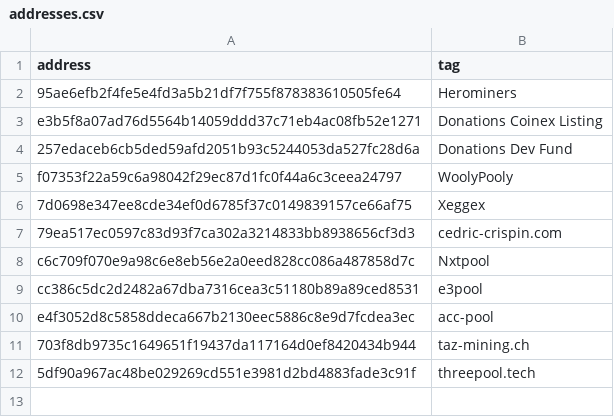
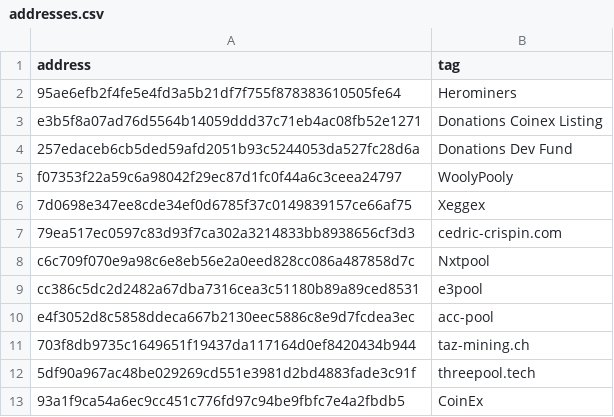
Before and after one commit to warthog-network/public-data, a CSV file: addresses.csv, drawn as a sheet; the diff names each change by its address in the sheet, - before the commit and + after, or states it on an @@ line.

Commit message:
add coinex

```diff
--- a/addresses.csv
+++ b/addresses.csv
+row 13: 93a1f9ca54a6ec9cc451c776fd97c94be9fbfc7e4a2fbdb5 | CoinEx
```
